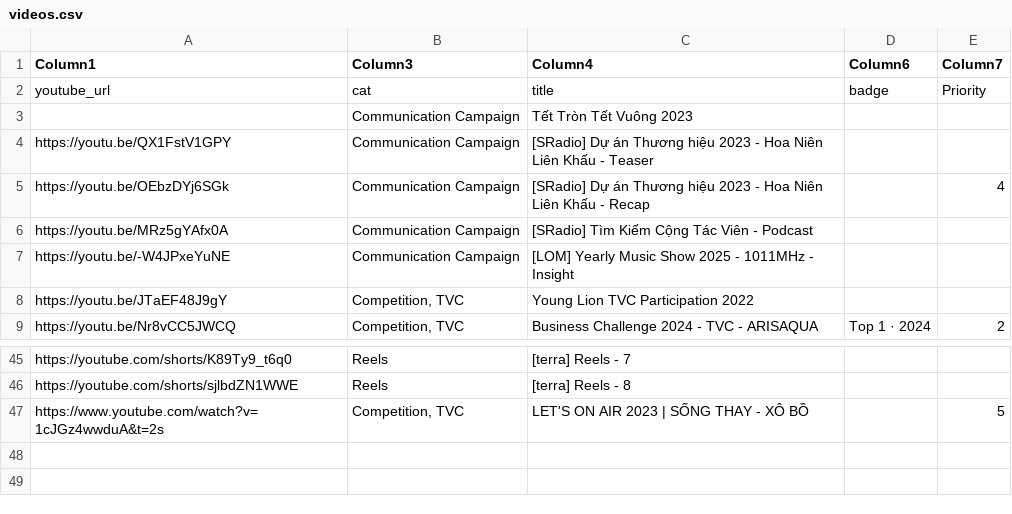
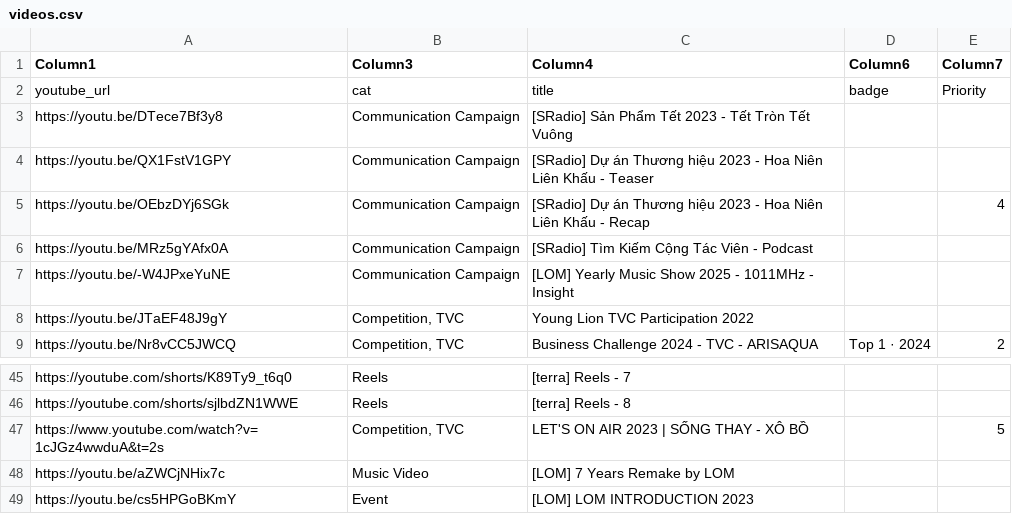
Before and after one commit to jak3rpham/jak3rpham.github.io, a CSV file: docs/videos.csv, drawn as a sheet; only a part is shown, gaps mark what is left out.

```diff
--- a/docs/videos.csv
+++ b/docs/videos.csv
@@ -2,3 +2,3 @@
 youtube_url,cat,title,badge,Priority
-,Communication Campaign,Tết Tròn Tết Vuông 2023,,
+https://youtu.be/DTece7Bf3y8,Communication Campaign,[SRadio] Sản Phẩm Tết 2023 - Tết Tròn Tết Vuông,,
 https://youtu.be/QX1FstV1GPY,Communication Campaign,[SRadio] Dự án Thương hiệu 2023 - Hoa Niên Liên Khấu - Teaser,,
@@ -47 +47,3 @@ https://youtube.com/shorts/sjlbdZN1WWE,Reels,[terra] Reels - 8,,
 https://www.youtube.com/watch?v=1cJGz4wwduA&t=2s,"Competition, TVC",LET'S ON AIR 2023 | SỐNG THAY - XÔ BỒ,,5
+https://youtu.be/aZWCjNHix7c,Music Video,[LOM] 7 Years Remake by LOM,,
+https://youtu.be/cs5HPGoBKmY,Event,[LOM] LOM INTRODUCTION 2023,,
```
Also changed, not shown: 2 other files.
